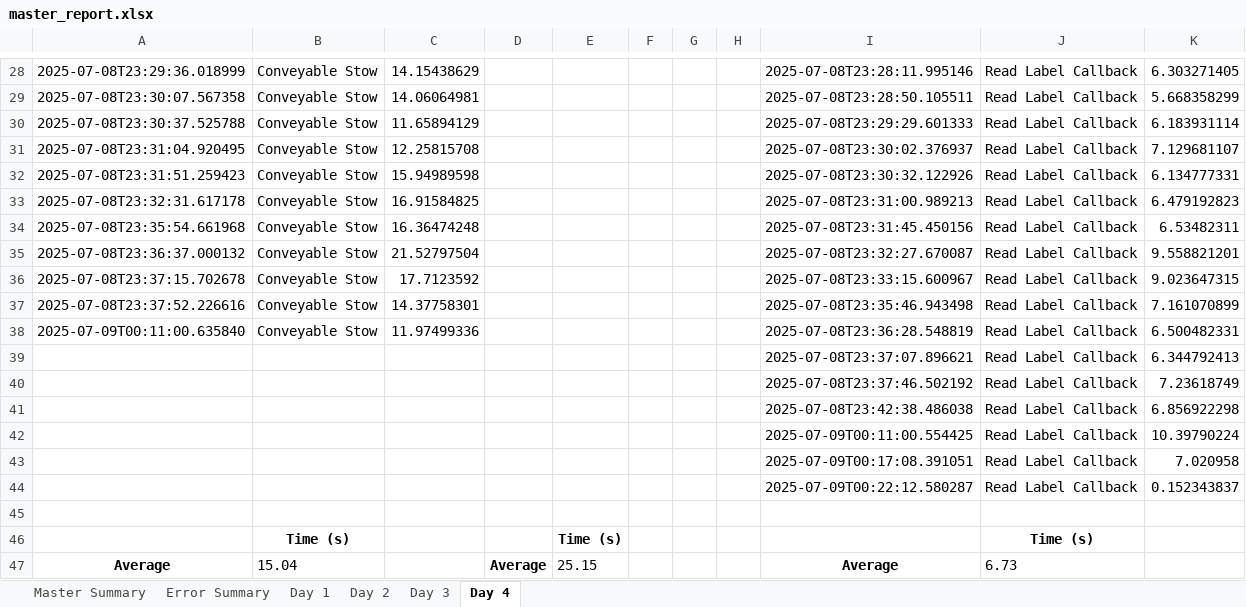
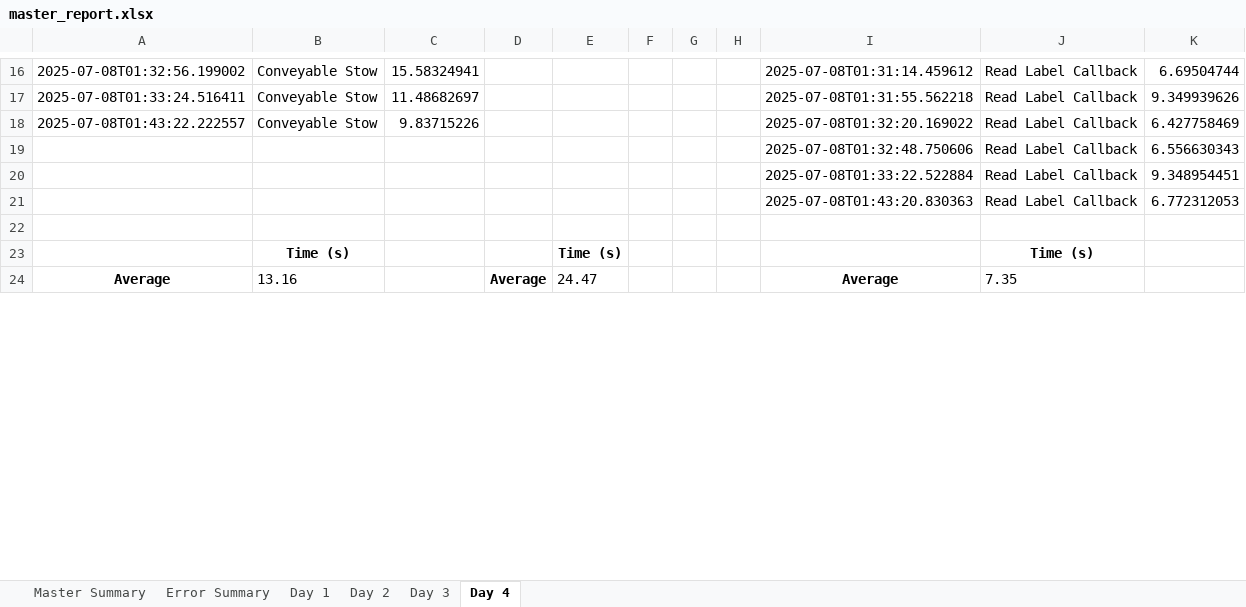
Before and after one commit to scramer27/cargo-dashboard, an Excel workbook: master_report.xlsx, sheet Day 4, drawn as a sheet; only a part is shown, gaps mark what is left out; values as stored, in another font and other column widths than the file's, no borders; charts and pictures not drawn; removed rows and columns are numbered as before the commit, all else as after; the diff covers the shown part only; the diff names each change by its address in the sheet, - before the commit and + after, or states it on an @@ line.

```diff
--- a/master_report.xlsx (sheet Day 4)
+++ b/master_report.xlsx (sheet Day 4)
-A16: 2025-07-08T23:29:36.018999
+A16: 2025-07-08T01:32:56.199002
-C16: 14.15438629
+C16: 15.58324941
-I16: 2025-07-08T23:28:11.995146
+I16: 2025-07-08T01:31:14.459612
-K16: 6.303271405
+K16: 6.69504744
-A17: 2025-07-08T23:30:07.567358
+A17: 2025-07-08T01:33:24.516411
-C17: 14.06064981
+C17: 11.48682697
-I17: 2025-07-08T23:28:50.105511
+I17: 2025-07-08T01:31:55.562218
-K17: 5.668358299
+K17: 9.349939626
-row 30: 2025-07-08T23:30:37.525788 | Conveyable Stow | 11.65894129 |  |  |  |  |  | 2025-07-08T23:29:29.601333 | Read Label Callback | 6.183931114
-row 31: 2025-07-08T23:31:04.920495 | Conveyable Stow | 12.25815708 |  |  |  |  |  | 2025-07-08T23:30:02.376937 | Read Label Callback | 7.129681107
-A18: 2025-07-08T23:31:51.259423
+A18: 2025-07-08T01:43:22.222557
-C18: 15.94989598
+C18: 9.83715226
-I18: 2025-07-08T23:30:32.122926
+I18: 2025-07-08T01:32:20.169022
-K18: 6.134777331
+K18: 6.427758469
-row 33: 2025-07-08T23:32:31.617178 | Conveyable Stow | 16.91584825 |  |  |  |  |  | 2025-07-08T23:31:00.989213 | Read Label Callback | 6.479192823
-row 34: 2025-07-08T23:35:54.661968 | Conveyable Stow | 16.36474248 |  |  |  |  |  | 2025-07-08T23:31:45.450156 | Read Label Callback | 6.53482311
-row 35: 2025-07-08T23:36:37.000132 | Conveyable Stow | 21.52797504 |  |  |  |  |  | 2025-07-08T23:32:27.670087 | Read Label Callback | 9.558821201
-row 36: 2025-07-08T23:37:15.702678 | Conveyable Stow | 17.7123592 |  |  |  |  |  | 2025-07-08T23:33:15.600967 | Read Label Callback | 9.023647315
-row 37: 2025-07-08T23:37:52.226616 | Conveyable Stow | 14.37758301 |  |  |  |  |  | 2025-07-08T23:35:46.943498 | Read Label Callback | 7.161070899
-row 38: 2025-07-09T00:11:00.635840 | Conveyable Stow | 11.97499336 |  |  |  |  |  | 2025-07-08T23:36:28.548819 | Read Label Callback | 6.500482331
-I19: 2025-07-08T23:37:07.896621
+I19: 2025-07-08T01:32:48.750606
-K19: 6.344792413
+K19: 6.556630343
-I20: 2025-07-08T23:37:46.502192
+I20: 2025-07-08T01:33:22.522884
-K20: 7.23618749
+K20: 9.348954451
-I21: 2025-07-08T23:42:38.486038
+I21: 2025-07-08T01:43:20.830363
-K21: 6.856922298
+K21: 6.772312053
-row 42:  |  |  |  |  |  |  |  | 2025-07-09T00:11:00.554425 | Read Label Callback | 10.39790224
-row 43:  |  |  |  |  |  |  |  | 2025-07-09T00:17:08.391051 | Read Label Callback | 7.020958
-row 44:  |  |  |  |  |  |  |  | 2025-07-09T00:22:12.580287 | Read Label Callback | 0.152343837
-B24: 15.04
+B24: 13.16
-E24: 25.15
+E24: 24.47
-J24: 6.73
+J24: 7.35
```
Also changed, not shown: 32 added rows, 58 removed rows and 57 edited cells elsewhere in this sheet, sheet Day 2, sheet Error Summary, sheet Master Summary, charts or pictures.
